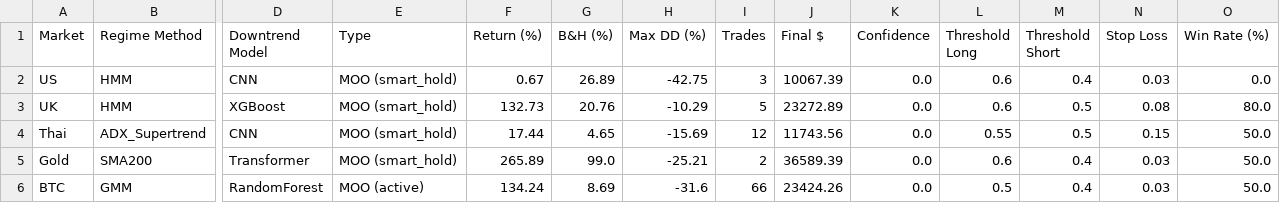
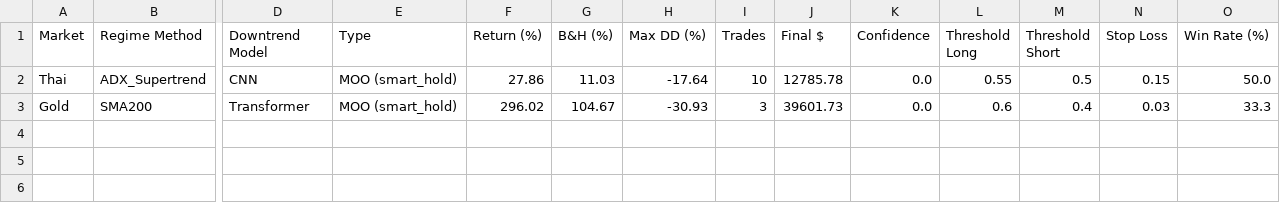
Before and after one commit to talnw1123/TrendReversal-Ai, a CSV file: workflows/plot/backtest_results.csv, drawn as a sheet; only a part is shown, gaps mark what is left out; removed rows and columns are numbered as before the commit, all else as after; rows hold the shown columns only; the diff names each change by its address in the sheet, - before the commit and + after, or states it on an @@ line.

```diff
--- a/workflows/plot/backtest_results.csv
+++ b/workflows/plot/backtest_results.csv
-row 2: US | HMM | CNN | MOO (smart_hold) | 0.67 | 26.89 | -42.75 | 3 | 10067.39 | 0.0 | 0.6 | 0.4 | 0.03 | 0.0
-row 3: UK | HMM | XGBoost | MOO (smart_hold) | 132.73 | 20.76 | -10.29 | 5 | 23272.89 | 0.0 | 0.6 | 0.5 | 0.08 | 80.0
-F2 (Return (%)): 17.44
+F2 (Return (%)): 27.86
-G2 (B&H (%)): 4.65
+G2 (B&H (%)): 11.03
-H2 (Max DD (%)): -15.69
+H2 (Max DD (%)): -17.64
-I2 (Trades): 12
+I2 (Trades): 10
-J2 (Final $): 11743.56
+J2 (Final $): 12785.78
-F3 (Return (%)): 265.89
+F3 (Return (%)): 296.02
-G3 (B&H (%)): 99.0
+G3 (B&H (%)): 104.67
-H3 (Max DD (%)): -25.21
+H3 (Max DD (%)): -30.93
-I3 (Trades): 2
+I3 (Trades): 3
-J3 (Final $): 36589.39
+J3 (Final $): 39601.73
-O3 (Win Rate (%)): 50.0
+O3 (Win Rate (%)): 33.3
-row 6: BTC | GMM | RandomForest | MOO (active) | 134.24 | 8.69 | -31.6 | 66 | 23424.26 | 0.0 | 0.5 | 0.4 | 0.03 | 50.0
```
Also changed, not shown: backtest_combined_results.csv, 11 other files.
